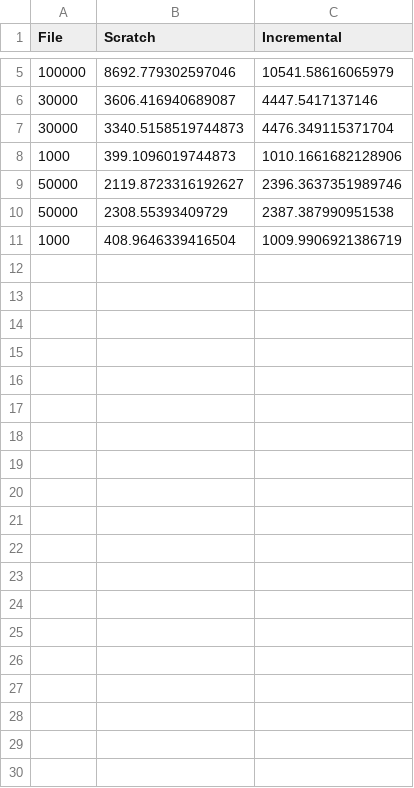
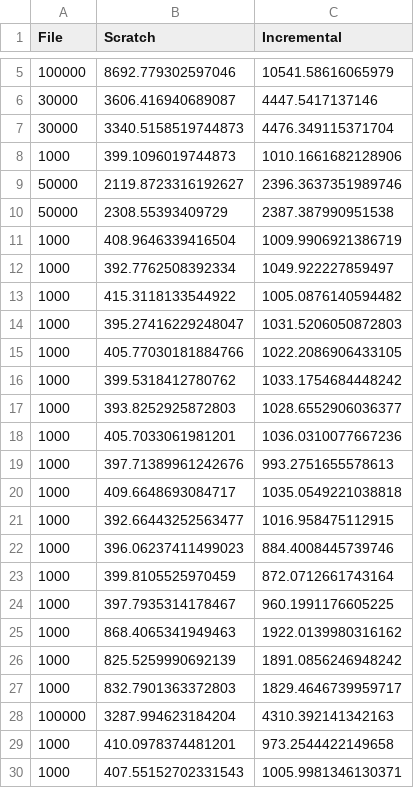
Before and after one commit to DStaquet/counting_sparql, a CSV file: output.csv, drawn as a sheet; only a part is shown, gaps mark what is left out; the diff covers the shown part only; the diff names each change by its address in the sheet, - before the commit and + after, or states it on an @@ line.

```diff
--- a/output.csv
+++ b/output.csv
+row 12: 1000 | 392.7762508392334 | 1049.922227859497
+row 13: 1000 | 415.3118133544922 | 1005.0876140594482
+row 14: 1000 | 395.27416229248047 | 1031.5206050872803
+row 15: 1000 | 405.77030181884766 | 1022.2086906433105
+row 16: 1000 | 399.5318412780762 | 1033.1754684448242
+row 17: 1000 | 393.8252925872803 | 1028.6552906036377
+row 18: 1000 | 405.7033061981201 | 1036.0310077667236
+row 19: 1000 | 397.71389961242676 | 993.2751655578613
+row 20: 1000 | 409.6648693084717 | 1035.0549221038818
+row 21: 1000 | 392.66443252563477 | 1016.958475112915
+row 22: 1000 | 396.06237411499023 | 884.4008445739746
+row 23: 1000 | 399.8105525970459 | 872.0712661743164
+row 24: 1000 | 397.7935314178467 | 960.1991176605225
+row 25: 1000 | 868.4065341949463 | 1922.0139980316162
+row 26: 1000 | 825.5259990692139 | 1891.0856246948242
+row 27: 1000 | 832.7901363372803 | 1829.4646739959717
+row 28: 100000 | 3287.994623184204 | 4310.392141342163
+row 29: 1000 | 410.0978374481201 | 973.2544422149658
+row 30: 1000 | 407.55152702331543 | 1005.9981346130371
```
Also changed, not shown: 41 added rows elsewhere in this file, 15 other files.
